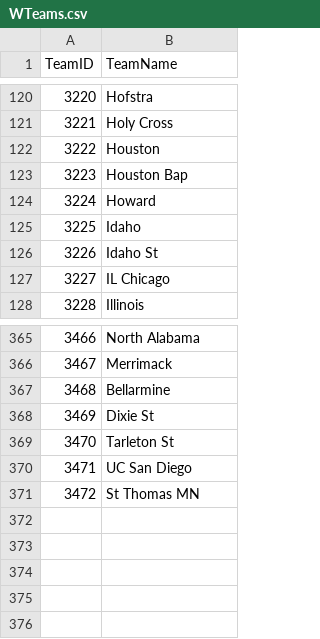
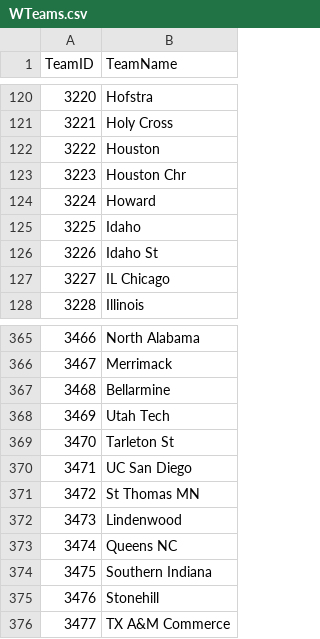
Before and after one commit to NickHilton/March-Madness, a CSV file: data_female/WTeams.csv, drawn as a sheet; only a part is shown, gaps mark what is left out.

```diff
--- a/data_female/WTeams.csv
+++ b/data_female/WTeams.csv
@@ -122,3 +122,3 @@ TeamID,TeamName
 3222,Houston
-3223,Houston Bap
+3223,Houston Chr
 3224,Howard
@@ -367,3 +367,3 @@ TeamID,TeamName
 3468,Bellarmine
-3469,Dixie St
+3469,Utah Tech
 3470,Tarleton St
@@ -371 +371,6 @@ TeamID,TeamName
 3472,St Thomas MN
+3473,Lindenwood
+3474,Queens NC
+3475,Southern Indiana
+3476,Stonehill
+3477,TX A&M Commerce
```
Also changed, not shown: data_female/WNCAATourneyCompactResults.csv, data_female/WSeasons.csv, 7 other files.
